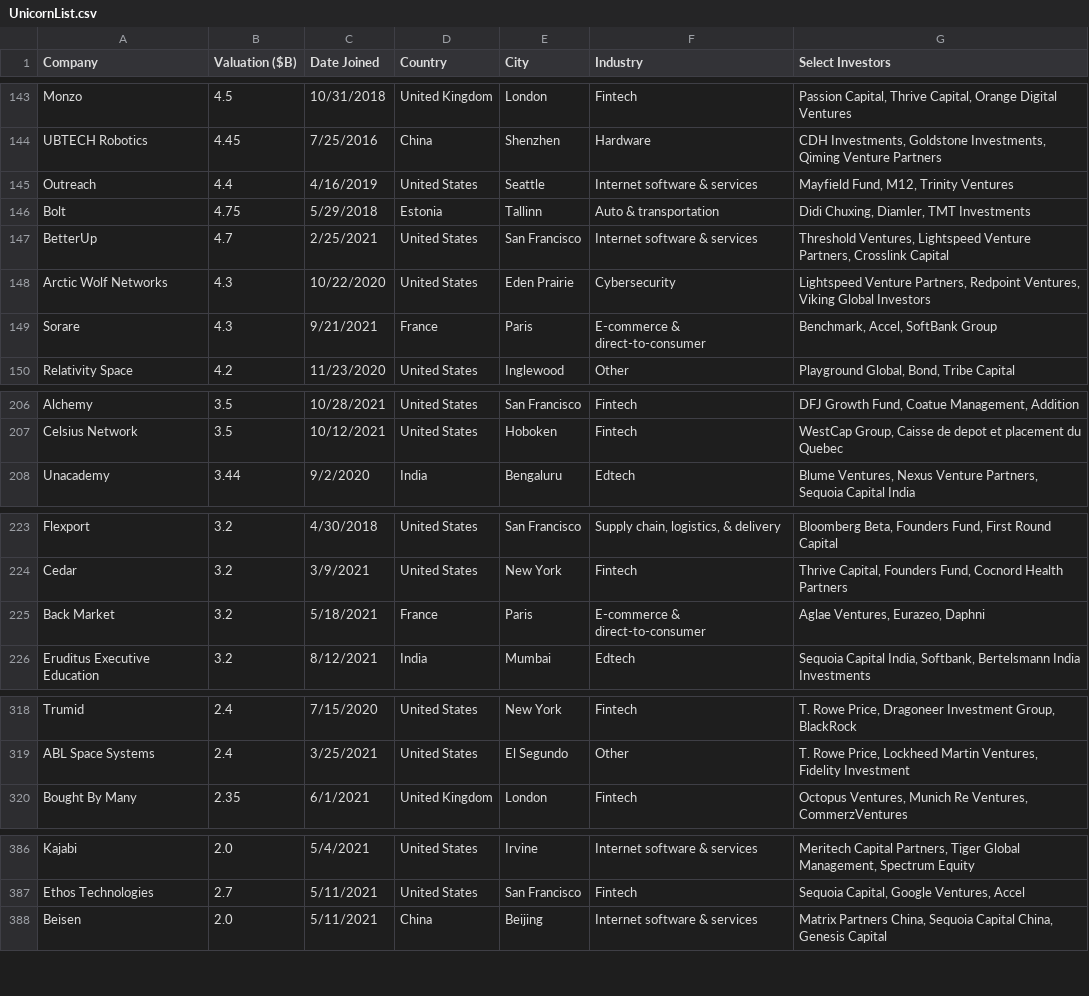
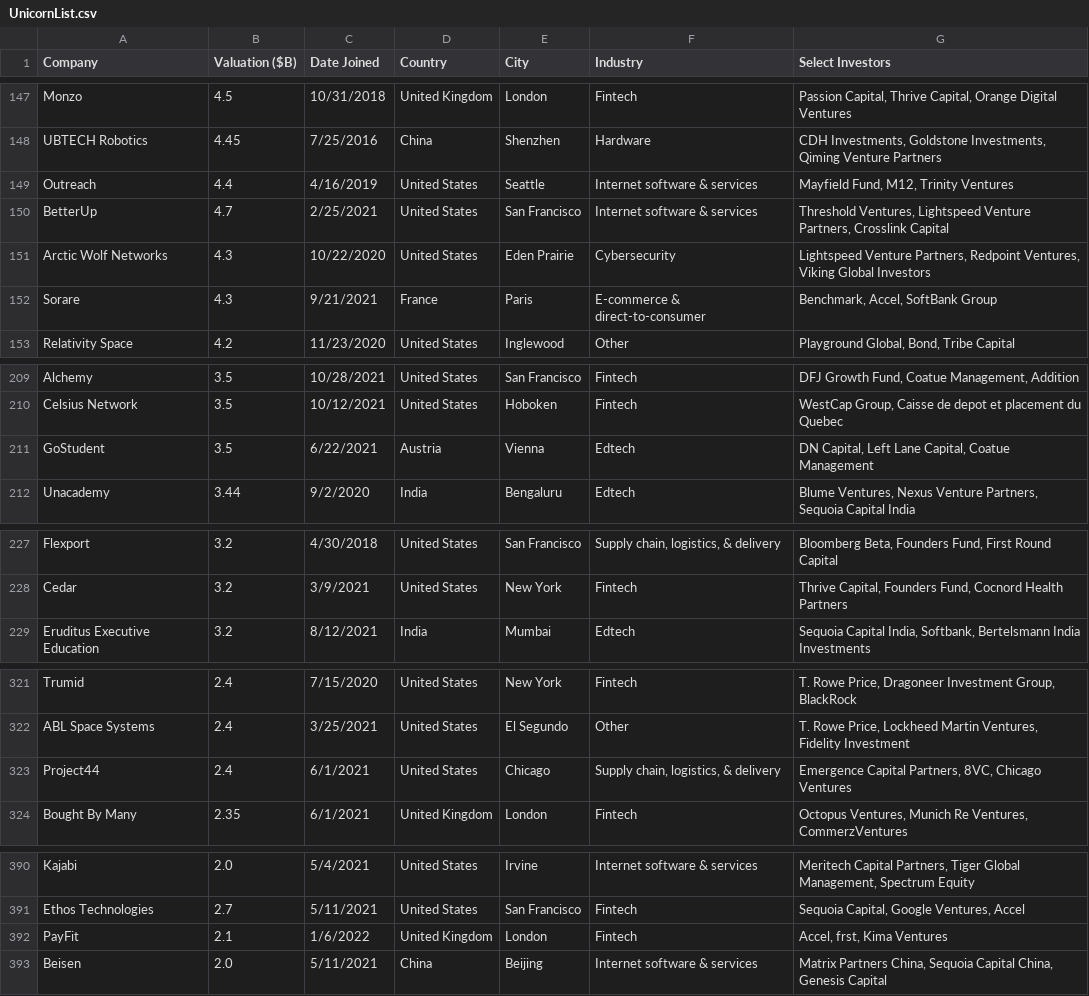
Before and after one commit to Hiromisa/unicorn-autoscrape, a CSV file: UnicornList.csv, drawn as a sheet; only a part is shown, gaps mark what is left out; the diff covers the shown part only.

```diff
--- a/UnicornList.csv
+++ b/UnicornList.csv
@@ -145,3 +149,2 @@ UBTECH Robotics,4.45,7/25/2016,China,Shenzhen,Hardware,"CDH Investments, Goldsto
 Outreach,4.4,4/16/2019,United States,Seattle,Internet software & services,"Mayfield Fund, M12, Trinity Ventures"
-Bolt,4.75,5/29/2018,Estonia,Tallinn,Auto & transportation,"Didi Chuxing, Diamler, TMT Investments"
 BetterUp,4.7,2/25/2021,United States,San Francisco,Internet software & services,"Threshold Ventures, Lightspeed Venture Partners, Crosslink Capital"
@@ -207,2 +210,3 @@ Alchemy,3.5,10/28/2021,United States,San Francisco,Fintech,"DFJ Growth Fund, Coa
 Celsius Network,3.5,10/12/2021,United States,Hoboken,Fintech,"WestCap Group, Caisse de depot et placement du Quebec"
+GoStudent,3.5,6/22/2021,Austria,Vienna,Edtech,"DN Capital, Left Lane Capital, Coatue Management"
 Unacademy,3.44,9/2/2020,India,Bengaluru,Edtech,"Blume Ventures, Nexus Venture Partners, Sequoia Capital India"
@@ -224,3 +228,2 @@ Flexport,3.2,4/30/2018,United States,San Francisco,"Supply chain, logistics, & d
 Cedar,3.2,3/9/2021,United States,New York,Fintech,"Thrive Capital, Founders Fund, Cocnord Health Partners"
-Back Market,3.2,5/18/2021,France,Paris,E-commerce & direct-to-consumer,"Aglae Ventures, Eurazeo, Daphni"
 Eruditus Executive Education,3.2,8/12/2021,India,Mumbai,Edtech,"Sequoia Capital India, Softbank, Bertelsmann India Investments"
@@ -319,2 +322,3 @@ Trumid,2.4,7/15/2020,United States,New York,Fintech,"T. Rowe Price, Dragoneer In
 ABL Space Systems,2.4,3/25/2021,United States,El Segundo,Other,"T. Rowe Price, Lockheed Martin Ventures, Fidelity Investment"
+Project44,2.4,6/1/2021,United States,Chicago,"Supply chain, logistics, & delivery","Emergence Capital Partners, 8VC, Chicago Ventures"
 Bought By Many,2.35,6/1/2021,United Kingdom,London,Fintech,"Octopus Ventures, Munich Re Ventures, CommerzVentures"
@@ -387,2 +391,3 @@ Kajabi,2.0,5/4/2021,United States,Irvine,Internet software & services,"Meritech
 Ethos Technologies,2.7,5/11/2021,United States,San Francisco,Fintech,"Sequoia Capital, Google Ventures, Accel"
+PayFit,2.1,1/6/2022,United Kingdom,London,Fintech,"Accel, frst, Kima Ventures"
 Beisen,2.0,5/11/2021,China,Beijing,Internet software & services,"Matrix Partners China, Sequoia Capital China, Genesis Capital"
```
Also changed, not shown: 8 added rows, 5 removed rows and 1 edited cell elsewhere in this file.
